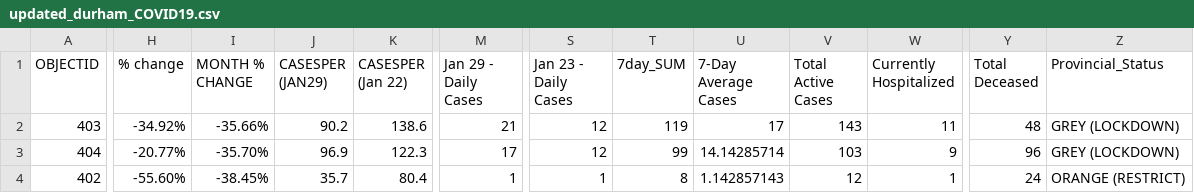
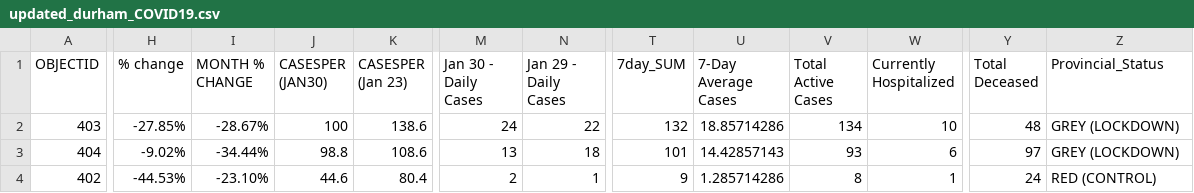
Before and after one commit to NoahCornish/durhamregionCOVID-19, a CSV file: updated_durham_COVID19.csv, drawn as a sheet; only a part is shown, gaps mark what is left out; removed rows and columns are numbered as before the commit, all else as after; the diff covers the shown part only; the diff names each change by its address in the sheet, - before the commit and + after, or states it on an @@ line.

Commit message:
Add files via upload

```diff
--- a/updated_durham_COVID19.csv
+++ b/updated_durham_COVID19.csv
+column M (Jan 30 - Daily Cases), rows 2-4: 24 | 13 | 2
-column S (Jan 23 - Daily Cases), rows 2-4: 12 | 12 | 1
-J1: CASESPER (JAN29)
+J1: CASESPER (JAN30)
-K1: CASESPER (Jan 22)
+K1: CASESPER (Jan 23)
-H2 (% change): -34.92%
+H2 (% change): -27.85%
-I2 (MONTH % CHANGE): -35.66%
+I2 (MONTH % CHANGE): -28.67%
-J2 (CASESPER (JAN30)): 90.2
+J2 (CASESPER (JAN30)): 100
-N2 (Jan 29 - Daily Cases): 21
+N2 (Jan 29 - Daily Cases): 22
-T2 (7day_SUM): 119
+T2 (7day_SUM): 132
-U2 (7-Day Average Cases): 17
+U2 (7-Day Average Cases): 18.85714286
-V2 (Total Active Cases): 143
+V2 (Total Active Cases): 134
-W2 (Currently Hospitalized): 11
+W2 (Currently Hospitalized): 10
-H3 (% change): -20.77%
+H3 (% change): -9.02%
-I3 (MONTH % CHANGE): -35.70%
+I3 (MONTH % CHANGE): -34.44%
-J3 (CASESPER (JAN30)): 96.9
+J3 (CASESPER (JAN30)): 98.8
-K3 (CASESPER (Jan 23)): 122.3
+K3 (CASESPER (Jan 23)): 108.6
-N3 (Jan 29 - Daily Cases): 17
+N3 (Jan 29 - Daily Cases): 18
-T3 (7day_SUM): 99
+T3 (7day_SUM): 101
-U3 (7-Day Average Cases): 14.14285714
+U3 (7-Day Average Cases): 14.42857143
-V3 (Total Active Cases): 103
+V3 (Total Active Cases): 93
-W3 (Currently Hospitalized): 9
+W3 (Currently Hospitalized): 6
-Y3 (Total Deceased): 96
+Y3 (Total Deceased): 97
-H4 (% change): -55.60%
+H4 (% change): -44.53%
-I4 (MONTH % CHANGE): -38.45%
+I4 (MONTH % CHANGE): -23.10%
-J4 (CASESPER (JAN30)): 35.7
+J4 (CASESPER (JAN30)): 44.6
-T4 (7day_SUM): 8
+T4 (7day_SUM): 9
-U4 (7-Day Average Cases): 1.142857143
+U4 (7-Day Average Cases): 1.285714286
-V4 (Total Active Cases): 12
+V4 (Total Active Cases): 8
-Z4 (Provincial_Status): ORANGE (RESTRICT)
+Z4 (Provincial_Status): RED (CONTROL)
```
Also changed, not shown: 30 edited cells elsewhere in this file.
